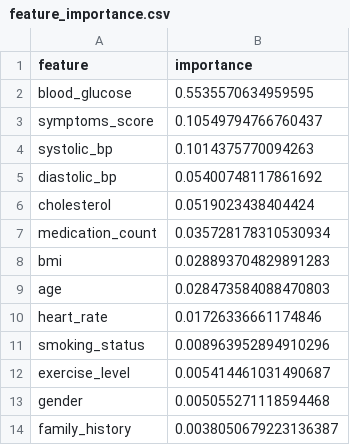
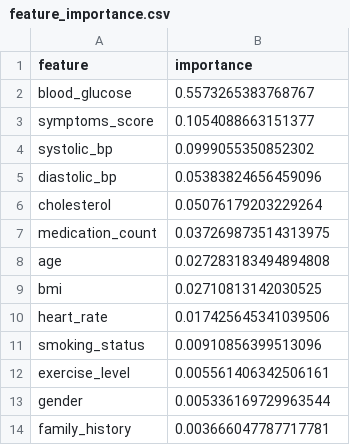
Before and after one commit to trantienduat/Machine_Learning_Basic, a CSV file: output/feature_importance.csv, drawn as a sheet.

```diff
--- a/output/feature_importance.csv
+++ b/output/feature_importance.csv
@@ -1,14 +1,14 @@
 feature,importance
-blood_glucose,0.5535570634959595
-symptoms_score,0.10549794766760437
-systolic_bp,0.1014375770094263
-diastolic_bp,0.05400748117861692
-cholesterol,0.0519023438404424
-medication_count,0.035728178310530934
-bmi,0.028893704829891283
-age,0.028473584088470803
-heart_rate,0.01726336661174846
-smoking_status,0.008963952894910296
-exercise_level,0.005414461031490687
-gender,0.005055271118594468
-family_history,0.0038050679223136387
+blood_glucose,0.5573265383768767
+symptoms_score,0.1054088663151377
+systolic_bp,0.0999055350852302
+diastolic_bp,0.05383824656459096
+cholesterol,0.05076179203229264
+medication_count,0.037269873514313975
+age,0.027283183494894808
+bmi,0.02710813142030525
+heart_rate,0.017425645341039506
+smoking_status,0.00910856399513096
+exercise_level,0.005561406342506161
+gender,0.005336169729963544
+family_history,0.003666047787717781
```
Also changed, not shown: output/test_predictions.csv, output/test_processed.csv, 12 other files.
